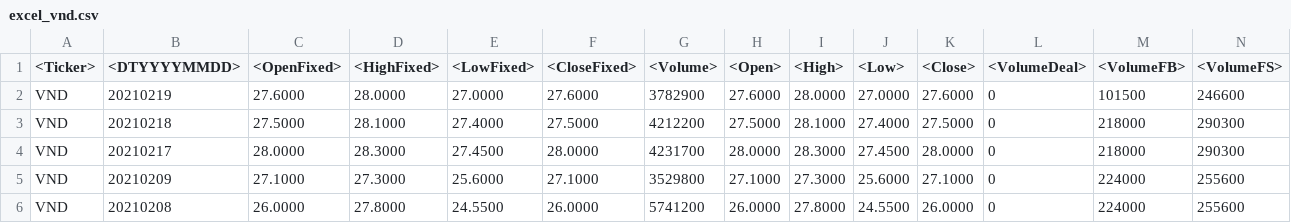
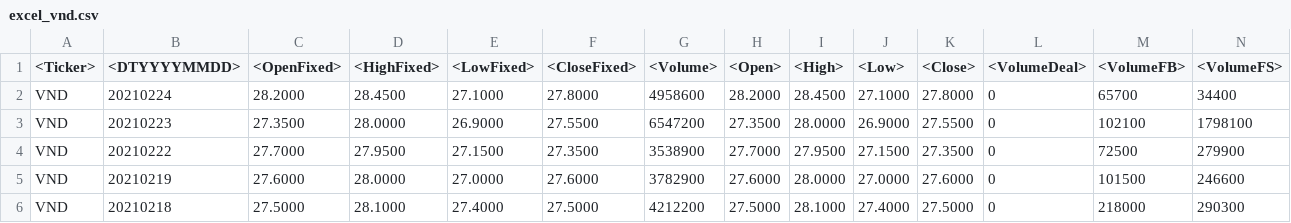
Before and after one commit to ngophuong/VNStock, a CSV file: excel_vnd.csv, drawn as a sheet; only a part is shown; the shorter side is filled out with more unchanged rows.

```diff
--- a/excel_vnd.csv
+++ b/excel_vnd.csv
@@ -1,2 +1,5 @@
 <Ticker>,<DTYYYYMMDD>,<OpenFixed>,<HighFixed>,<LowFixed>,<CloseFixed>,<Volume>,<Open>,<High>,<Low>,<Close>,<VolumeDeal>,<VolumeFB>,<VolumeFS>
+VND,20210224,28.2000,28.4500,27.1000,27.8000,4958600,28.2000,28.4500,27.1000,27.8000,0,65700,34400
+VND,20210223,27.3500,28.0000,26.9000,27.5500,6547200,27.3500,28.0000,26.9000,27.5500,0,102100,1798100
+VND,20210222,27.7000,27.9500,27.1500,27.3500,3538900,27.7000,27.9500,27.1500,27.3500,0,72500,279900
 VND,20210219,27.6000,28.0000,27.0000,27.6000,3782900,27.6000,28.0000,27.0000,27.6000,0,101500,246600
```
Also changed, not shown: excel_fpt.csv, excel_hpg.csv, 3 other files.
